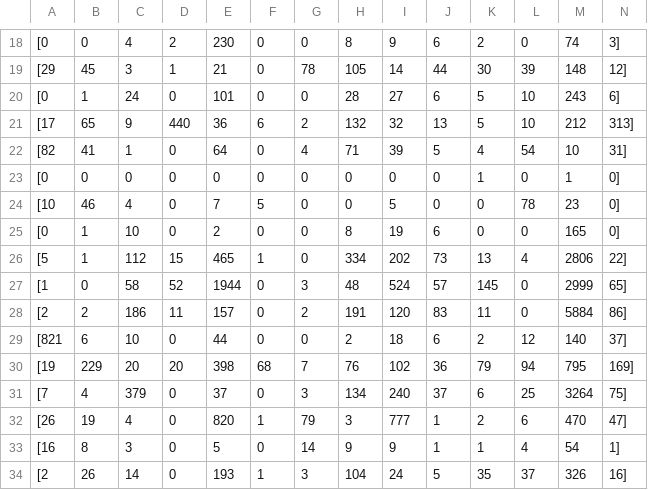
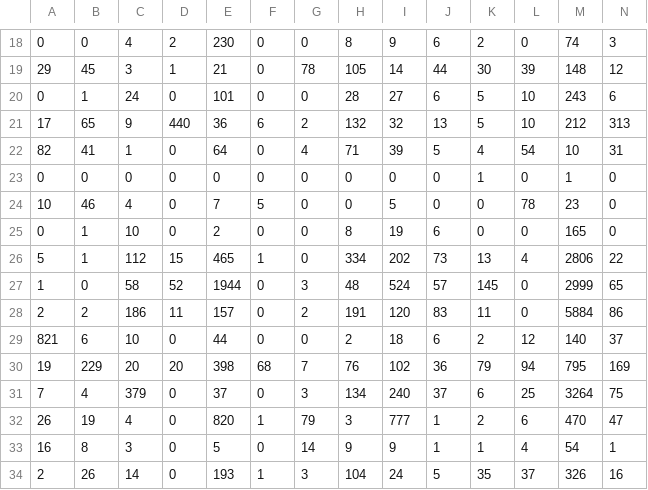
Before and after one commit to StoicLoofah/gradable-adjective-corpus-analysis, a CSV file: data/word_sets/kennedy/matrix.csv, drawn as a sheet; only a part is shown, gaps mark what is left out; the diff covers the shown part only.

```diff
--- a/data/word_sets/kennedy/matrix.csv
+++ b/data/word_sets/kennedy/matrix.csv
@@ -18,17 +18,17 @@
-[0, 0, 4, 2, 230, 0, 0, 8, 9, 6, 2, 0, 74, 3]
-[29, 45, 3, 1, 21, 0, 78, 105, 14, 44, 30, 39, 148, 12]
-[0, 1, 24, 0, 101, 0, 0, 28, 27, 6, 5, 10, 243, 6]
-[17, 65, 9, 440, 36, 6, 2, 132, 32, 13, 5, 10, 212, 313]
-[82, 41, 1, 0, 64, 0, 4, 71, 39, 5, 4, 54, 10, 31]
-[0, 0, 0, 0, 0, 0, 0, 0, 0, 0, 1, 0, 1, 0]
-[10, 46, 4, 0, 7, 5, 0, 0, 5, 0, 0, 78, 23, 0]
-[0, 1, 10, 0, 2, 0, 0, 8, 19, 6, 0, 0, 165, 0]
-[5, 1, 112, 15, 465, 1, 0, 334, 202, 73, 13, 4, 2806, 22]
-[1, 0, 58, 52, 1944, 0, 3, 48, 524, 57, 145, 0, 2999, 65]
-[2, 2, 186, 11, 157, 0, 2, 191, 120, 83, 11, 0, 5884, 86]
-[821, 6, 10, 0, 44, 0, 0, 2, 18, 6, 2, 12, 140, 37]
-[19, 229, 20, 20, 398, 68, 7, 76, 102, 36, 79, 94, 795, 169]
-[7, 4, 379, 0, 37, 0, 3, 134, 240, 37, 6, 25, 3264, 75]
-[26, 19, 4, 0, 820, 1, 79, 3, 777, 1, 2, 6, 470, 47]
-[16, 8, 3, 0, 5, 0, 14, 9, 9, 1, 1, 4, 54, 1]
-[2, 26, 14, 0, 193, 1, 3, 104, 24, 5, 35, 37, 326, 16]
+0, 0, 4, 2, 230, 0, 0, 8, 9, 6, 2, 0, 74, 3
+29, 45, 3, 1, 21, 0, 78, 105, 14, 44, 30, 39, 148, 12
+0, 1, 24, 0, 101, 0, 0, 28, 27, 6, 5, 10, 243, 6
+17, 65, 9, 440, 36, 6, 2, 132, 32, 13, 5, 10, 212, 313
+82, 41, 1, 0, 64, 0, 4, 71, 39, 5, 4, 54, 10, 31
+0, 0, 0, 0, 0, 0, 0, 0, 0, 0, 1, 0, 1, 0
+10, 46, 4, 0, 7, 5, 0, 0, 5, 0, 0, 78, 23, 0
+0, 1, 10, 0, 2, 0, 0, 8, 19, 6, 0, 0, 165, 0
+5, 1, 112, 15, 465, 1, 0, 334, 202, 73, 13, 4, 2806, 22
+1, 0, 58, 52, 1944, 0, 3, 48, 524, 57, 145, 0, 2999, 65
+2, 2, 186, 11, 157, 0, 2, 191, 120, 83, 11, 0, 5884, 86
+821, 6, 10, 0, 44, 0, 0, 2, 18, 6, 2, 12, 140, 37
+19, 229, 20, 20, 398, 68, 7, 76, 102, 36, 79, 94, 795, 169
+7, 4, 379, 0, 37, 0, 3, 134, 240, 37, 6, 25, 3264, 75
+26, 19, 4, 0, 820, 1, 79, 3, 777, 1, 2, 6, 470, 47
+16, 8, 3, 0, 5, 0, 14, 9, 9, 1, 1, 4, 54, 1
+2, 26, 14, 0, 193, 1, 3, 104, 24, 5, 35, 37, 326, 16
```
Also changed, not shown: 64 edited cells elsewhere in this file, data/word_sets/kennedy_extended/matrix.csv, 8 other files.
